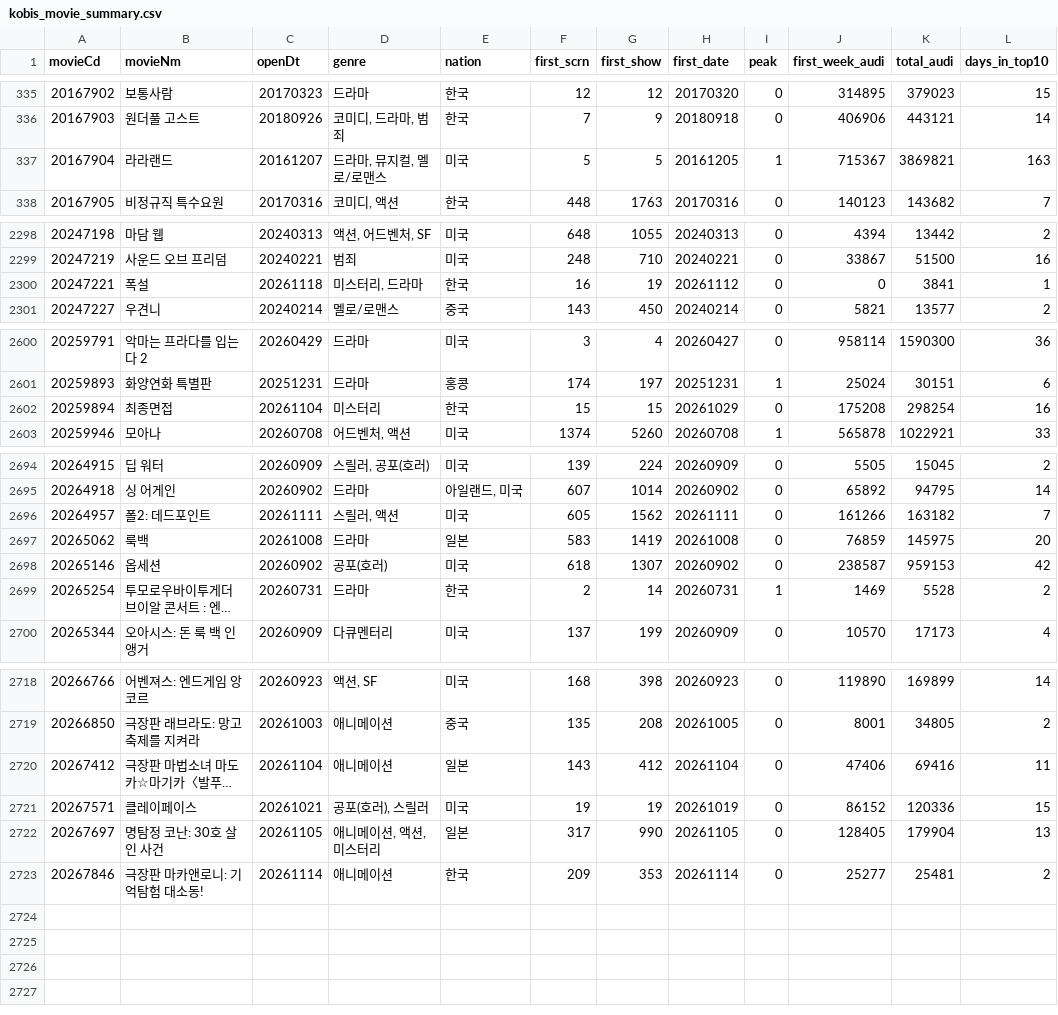
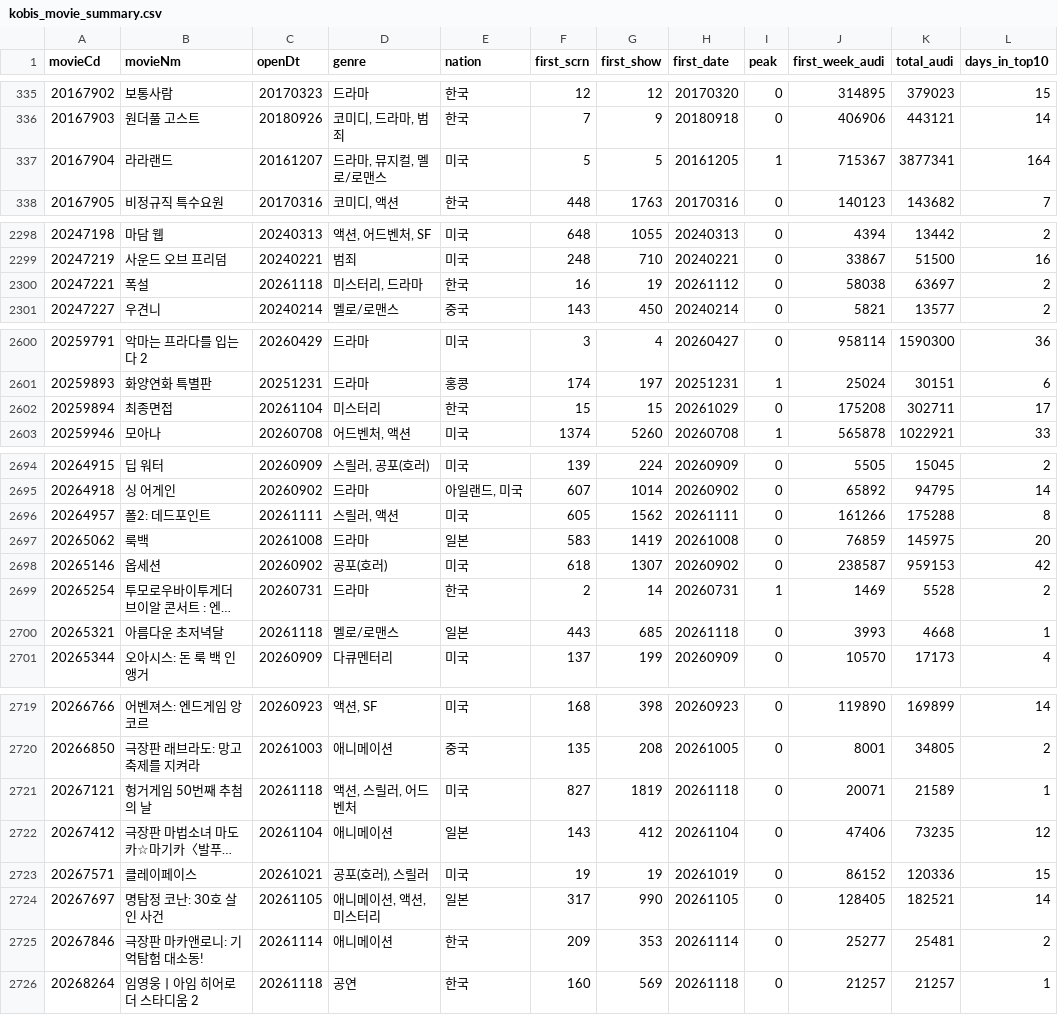
Before and after one commit to teacher188-netizen/kobis-movie-summary, a CSV file: kobis_movie_summary.csv, drawn as a sheet; only a part is shown, gaps mark what is left out; long unchanged cells end in …; addresses are those after the commit; the diff covers the shown part only; the diff names each change by its address in the sheet, - before the commit and + after, or states it on an @@ line.

```diff
--- a/kobis_movie_summary.csv
+++ b/kobis_movie_summary.csv
-K337 (total_audi): 3869821
+K337 (total_audi): 3877341
-L337 (days_in_top10): 163
+L337 (days_in_top10): 164
-J2300 (first_week_audi): 0
+J2300 (first_week_audi): 58038
-K2300 (total_audi): 3841
+K2300 (total_audi): 63697
-L2300 (days_in_top10): 1
+L2300 (days_in_top10): 2
-K2602 (total_audi): 298254
+K2602 (total_audi): 302711
-L2602 (days_in_top10): 16
+L2602 (days_in_top10): 17
-K2696 (total_audi): 163182
+K2696 (total_audi): 175288
-L2696 (days_in_top10): 7
+L2696 (days_in_top10): 8
+row 2700: 20265321 | 아름다운 초저녁달 | 20261118 | 멜로/로맨스 | 일본 | 443 | 685 | 20261118 | 0 | 3993 | 4668 | 1
+row 2721: 20267121 | 헝거게임 50번째 추첨의 날 | 20261118 | 액션, 스릴러, 어드벤처 | 미국 | 827 | 1819 | 20261118 | 0 | 20071 | 21589 | 1
-K2722 (total_audi): 69416
+K2722 (total_audi): 73235
-L2722 (days_in_top10): 11
+L2722 (days_in_top10): 12
-K2724 (total_audi): 179904
+K2724 (total_audi): 182521
-L2724 (days_in_top10): 13
+L2724 (days_in_top10): 14
+row 2726: 20268264 | 임영웅ㅣ아임 히어로 더 스타디움 2 | 20261118 | 공연 | 한국 | 160 | 569 | 20261118 | 0 | 21257 | 21257 | 1
```
Also changed, not shown: 2 edited cells elsewhere in this file, 1 other file.
